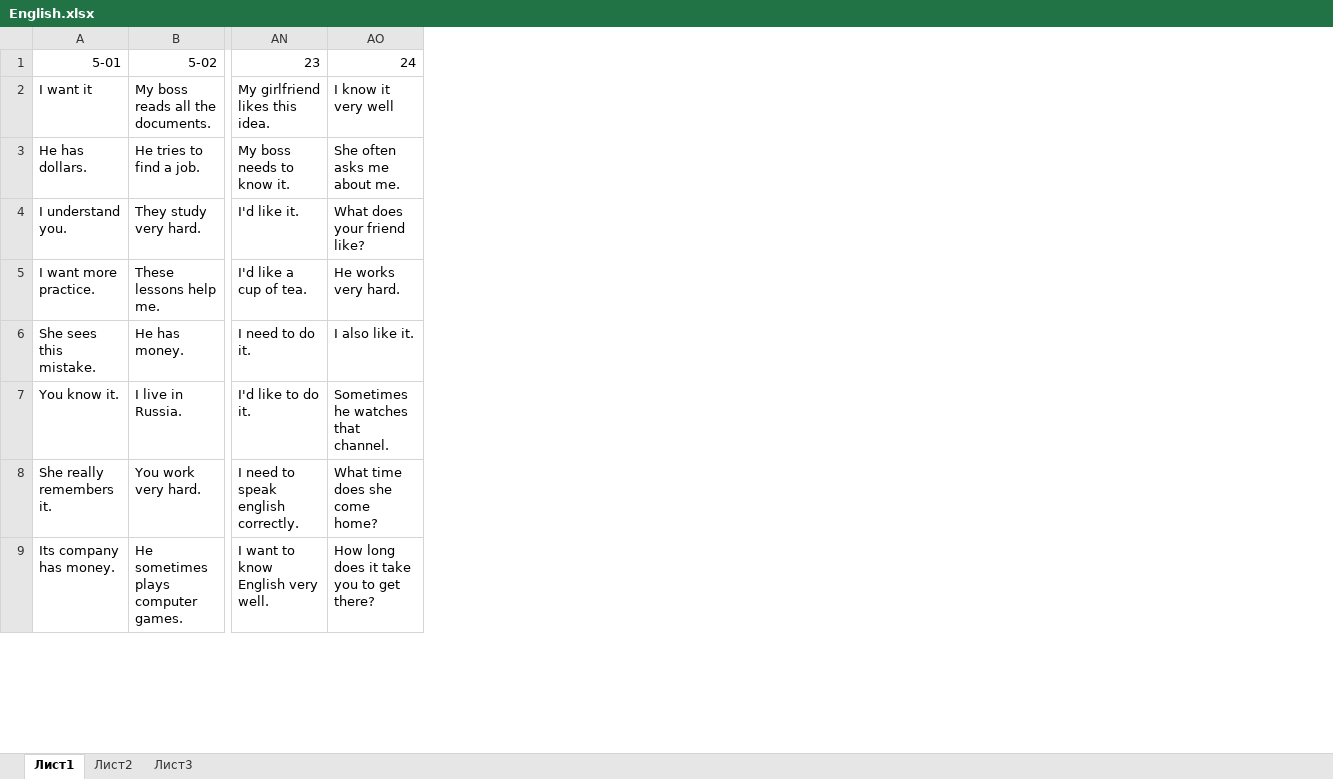
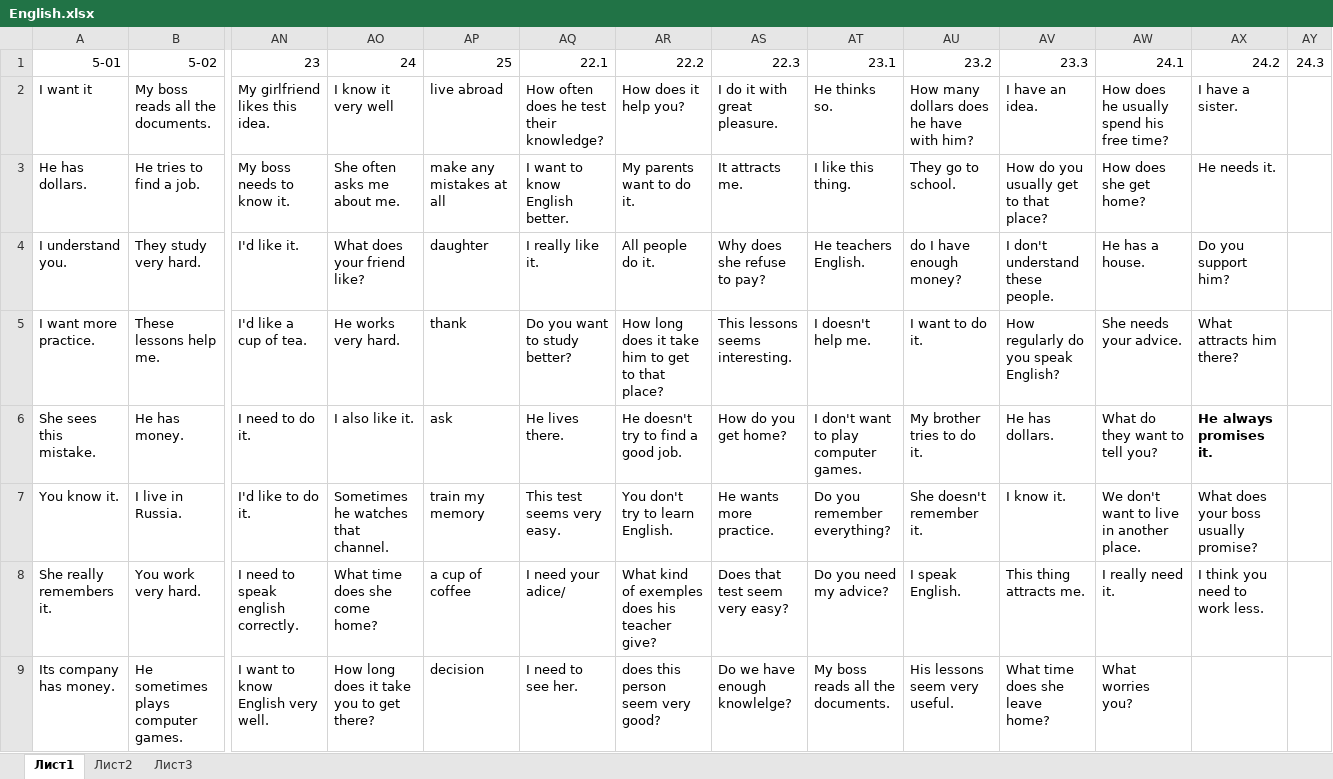
Before and after one commit to mgst-d/Eng, an Excel workbook: English.xlsx, sheet Лист1, drawn as a sheet; only a part is shown, gaps mark what is left out; values as stored, in another font and other column widths than the file's, no borders; the diff names each change by its address in the sheet, - before the commit and + after, or states it on an @@ line.

Commit message:
24.2

```diff
--- a/English.xlsx (sheet Лист1)
+++ b/English.xlsx (sheet Лист1)
+column AP, rows 1-9: 25 | live abroad | make any mistakes at all | daughter | thank | ask | train my memory | a cup of coffee | decision
+column AQ, rows 1-9: 22.1 | How often does he test their knowledge? | I want to know English better. | I really like it. | Do you want to study better? | He lives there. | This test seems very easy. | I need your adice/ | I need to see her.
+column AR, rows 1-9: 22.2 | How does it help you? | My parents want to do it. | All people do it. | How long does it take him to get to that place? | He doesn't try to find a good job. | You don't try to learn English. | What kind of exemples does his teacher give? | does this person seem very good?
+column AS, rows 1-9: 22.3 | I do it with great pleasure. | It attracts me. | Why does she refuse to pay? | This lessons seems interesting. | How do you get home? | He wants more practice. | Does that test seem very easy? | Do we have enough knowlelge?
+column AT, rows 1-9: 23.1 | He thinks so. | I like this thing. | He teachers English. | I doesn't help me. | I don't want to play computer games. | Do you remember everything? | Do you need my advice? | My boss reads all the documents.
+column AU, rows 1-9: 23.2 | How many dollars does he have with him? | They go to school. | do I have enough money? | I want to do it. | My brother tries to do it. | She doesn't remember it. | I speak English. | His lessons seem very useful.
+column AV, rows 1-9: 23.3 | I have an idea. | How do you usually get to that place? | I don't understand these people. | How regularly do you speak English? | He has dollars. | I know it. | This thing attracts me. | What time does she leave home?
+column AW, rows 1-9: 24.1 | How does he usually spend his free time? | How does she get home? | He has a house. | She needs your advice. | What do they want to tell you? | We don't want to live in another place. | I really need it. | What worries you?
+column AX, rows 1-8: 24.2 | I have a sister. | He needs it. | Do you support him? | What attracts him there? | He always promises it. | What does your boss usually promise? | I think you need to work less.
+column AY, row 1: 24.3
```
